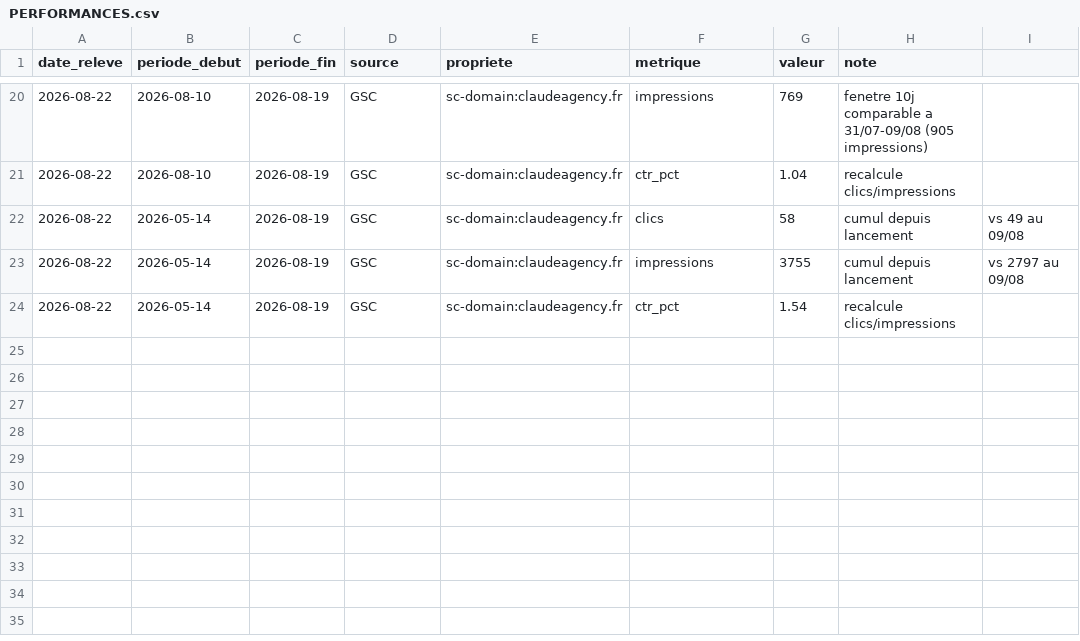
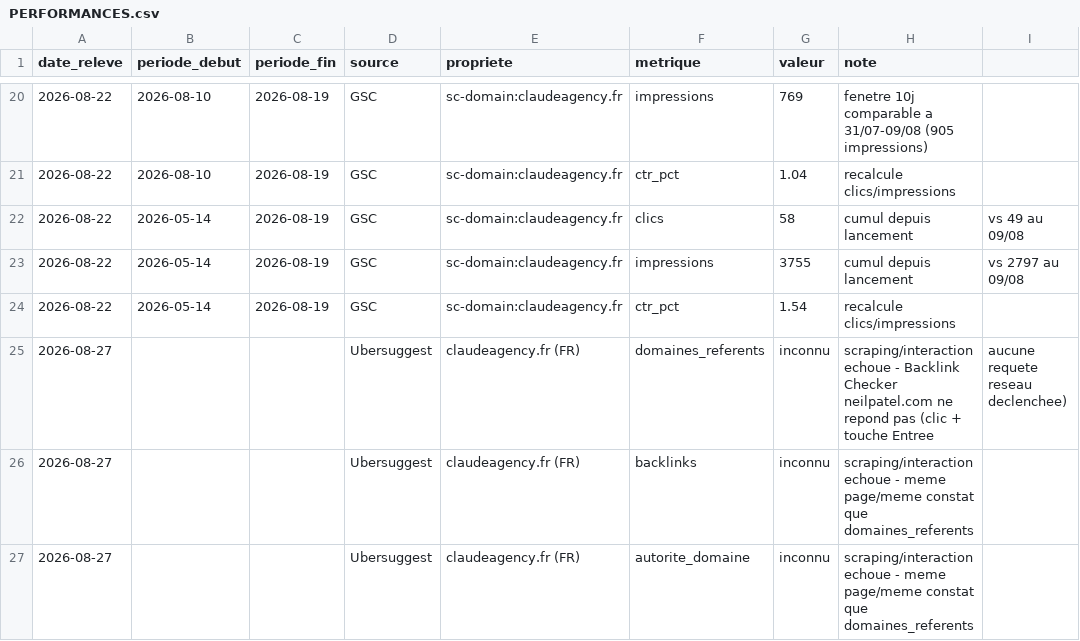
Before and after one commit to JRAYES000/CLAUDEAGENCY, a CSV file: docs/seo/PERFORMANCES.csv, drawn as a sheet; only a part is shown, gaps mark what is left out; the diff names each change by its address in the sheet, - before the commit and + after, or states it on an @@ line.

```diff
--- a/docs/seo/PERFORMANCES.csv
+++ b/docs/seo/PERFORMANCES.csv
+row 25: 2026-08-27 |  |  | Ubersuggest | claudeagency.fr (FR) | domaines_referents | inconnu | scraping/interaction echoue - Backlink Checker neilpatel.com ne repond pas (clic + touche Entree | aucune requete reseau declenchee)
+row 26: 2026-08-27 |  |  | Ubersuggest | claudeagency.fr (FR) | backlinks | inconnu | scraping/interaction echoue - meme page/meme constat que domaines_referents
+row 27: 2026-08-27 |  |  | Ubersuggest | claudeagency.fr (FR) | autorite_domaine | inconnu | scraping/interaction echoue - meme page/meme constat que domaines_referents
```
Also changed, not shown: 1 other file.
